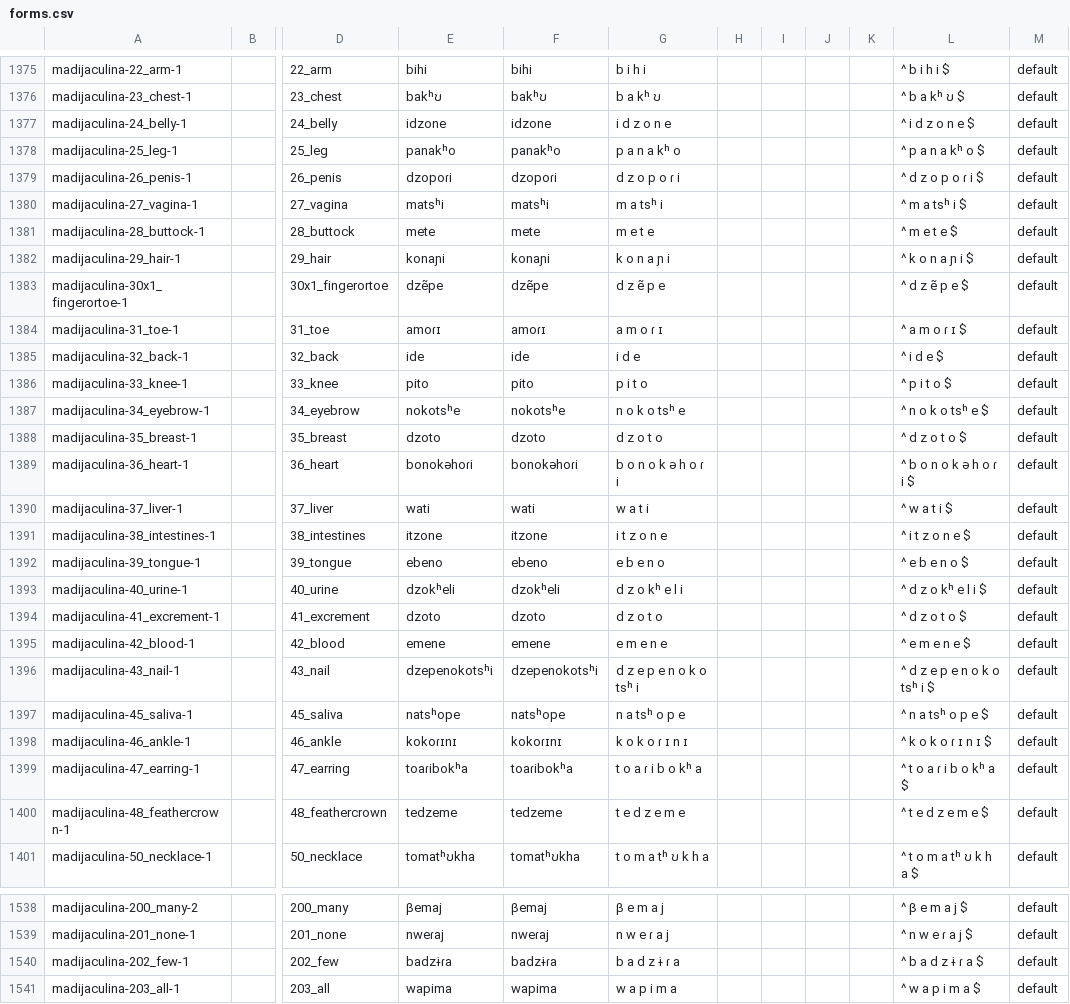
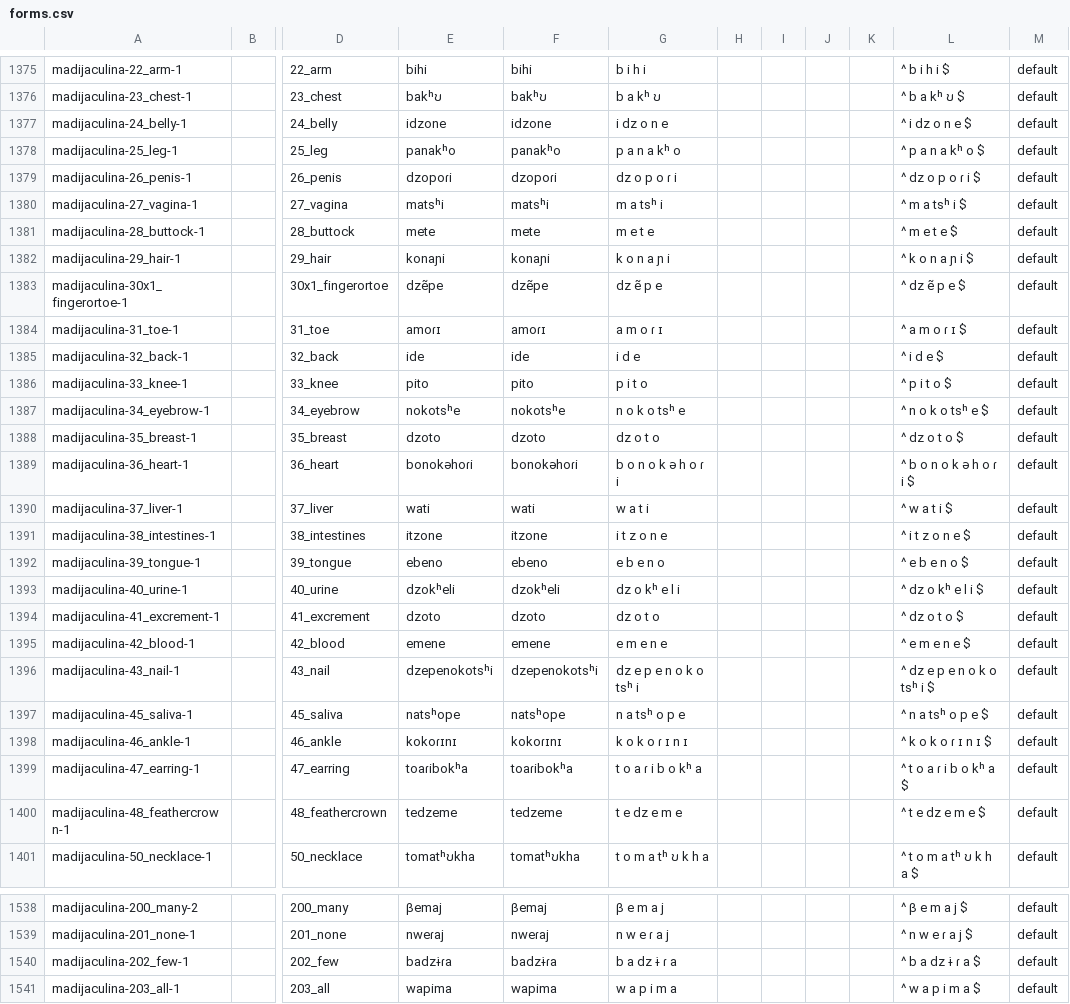
Before and after one commit to lexibank/amazonianvoices, a CSV file: cldf/forms.csv, drawn as a sheet; only a part is shown, gaps mark what is left out; the diff covers the shown part only; the diff names each change by its address in the sheet, - before the commit and + after, or states it on an @@ line.

```diff
--- a/cldf/forms.csv
+++ b/cldf/forms.csv
-G1377: i d z o n e
+G1377: i dz o n e
-L1377: ^ i d z o n e $
+L1377: ^ i dz o n e $
-G1379: d z o p o ɾ i
+G1379: dz o p o ɾ i
-L1379: ^ d z o p o ɾ i $
+L1379: ^ dz o p o ɾ i $
-G1383: d z ẽ p e
+G1383: dz ẽ p e
-L1383: ^ d z ẽ p e $
+L1383: ^ dz ẽ p e $
-G1388: d z o t o
+G1388: dz o t o
-L1388: ^ d z o t o $
+L1388: ^ dz o t o $
-G1393: d z o kʰ e l i
+G1393: dz o kʰ e l i
-L1393: ^ d z o kʰ e l i $
+L1393: ^ dz o kʰ e l i $
-G1394: d z o t o
+G1394: dz o t o
-L1394: ^ d z o t o $
+L1394: ^ dz o t o $
-G1396: d z e p e n o k o tsʰ i
+G1396: dz e p e n o k o tsʰ i
-L1396: ^ d z e p e n o k o tsʰ i $
+L1396: ^ dz e p e n o k o tsʰ i $
-G1400: t e d z e m e
+G1400: t e dz e m e
-L1400: ^ t e d z e m e $
+L1400: ^ t e dz e m e $
-G1540: b a d z ɨ ɾ a
+G1540: b a dz ɨ ɾ a
-L1540: ^ b a d z ɨ ɾ a $
+L1540: ^ b a dz ɨ ɾ a $
```
Also changed, not shown: 70 edited cells elsewhere in this file, etc/orthography.tsv, 5 other files.
